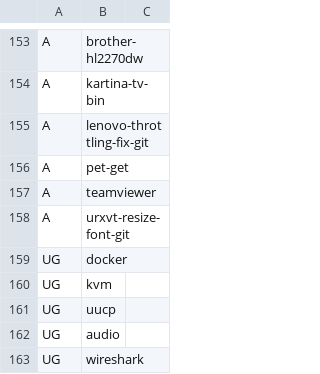
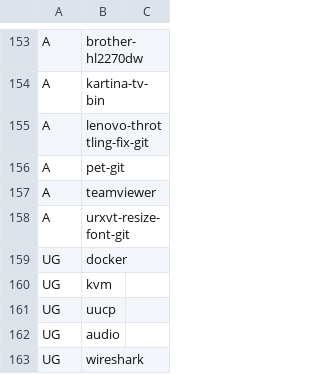
Before and after one commit to schmidtandreas/arch-install, a CSV file: configs/andreas_notebook.csv, drawn as a sheet; only a part is shown, gaps mark what is left out.

Commit message:
config: andreas: notebook: fix pet package name

```diff
--- a/configs/andreas_notebook.csv
+++ b/configs/andreas_notebook.csv
@@ -155,3 +155,3 @@ A,kartina-tv-bin,
 A,lenovo-throttling-fix-git,
-A,pet-get,
+A,pet-git,
 A,teamviewer,
```
